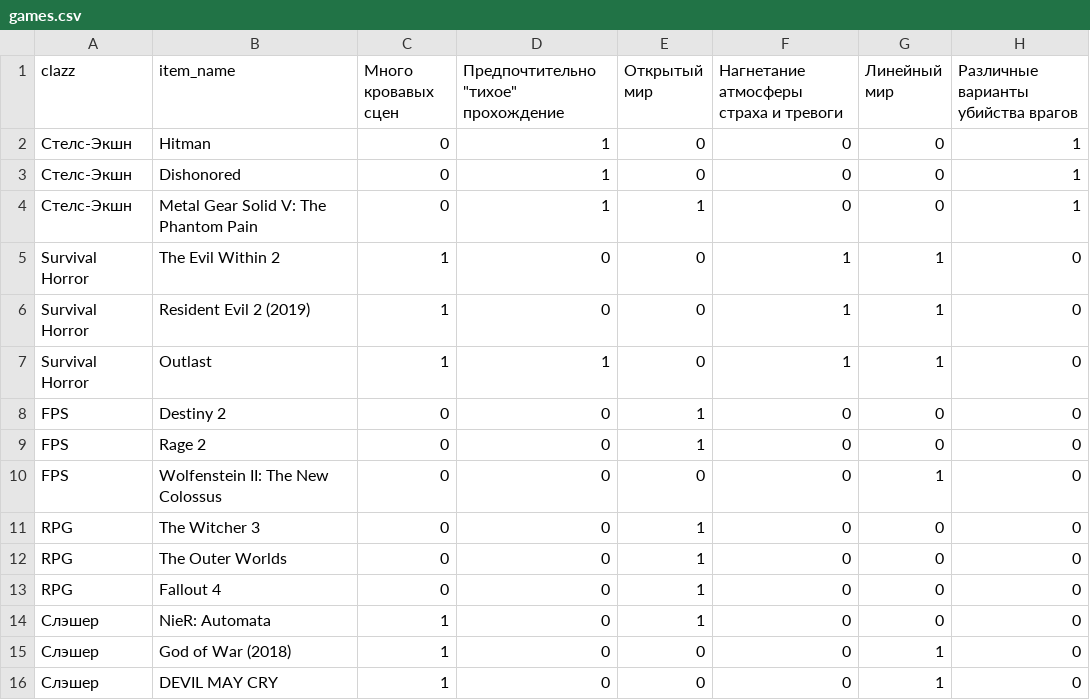
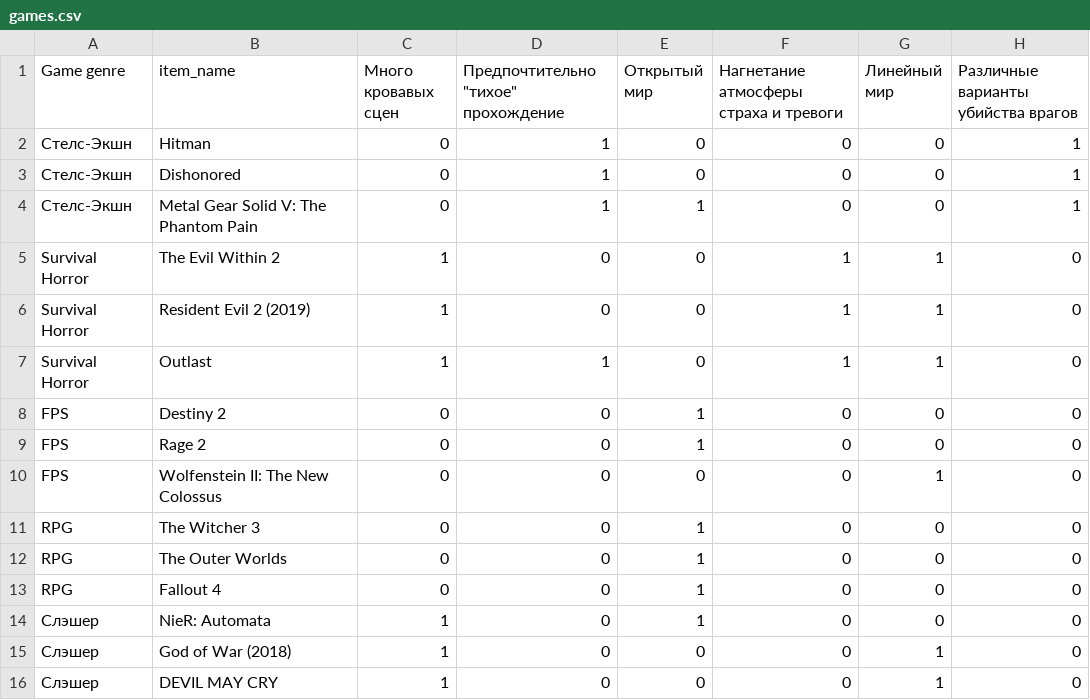
Before and after one commit to captainhorsepower/bsu-monorepo, a CSV file: December-2020/intellect/recognition/games.csv, drawn as a sheet; only a part is shown; the diff names each change by its address in the sheet, - before the commit and + after, or states it on an @@ line.

```diff
--- a/December-2020/intellect/recognition/games.csv
+++ b/December-2020/intellect/recognition/games.csv
-A1: clazz
+A1: Game genre
```
Also changed, not shown: 3 other files.
